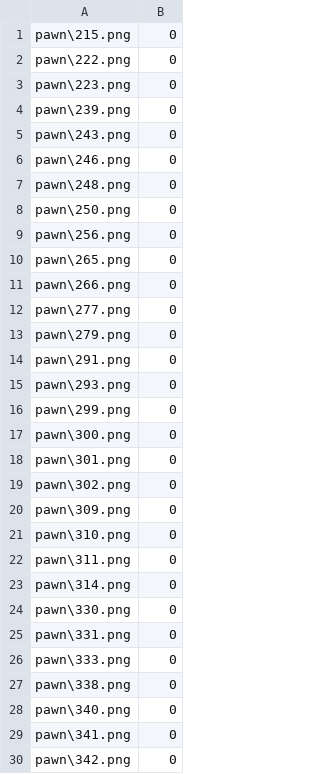
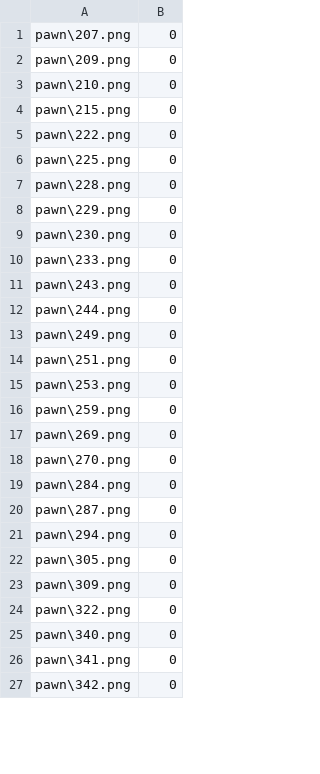
Before and after one commit to QuietXO/CNN_Basics, a CSV file: ChessCNN/data/chess/test_data.csv, drawn as a sheet; only a part is shown; the diff covers the shown part only.

```diff
--- a/ChessCNN/data/chess/test_data.csv
+++ b/ChessCNN/data/chess/test_data.csv
@@ -1,28 +1,25 @@
+pawn\207.png,0
+pawn\209.png,0
+pawn\210.png,0
 pawn\215.png,0
 pawn\222.png,0
-pawn\223.png,0
-pawn\239.png,0
+pawn\225.png,0
+pawn\228.png,0
+pawn\229.png,0
+pawn\230.png,0
+pawn\233.png,0
 pawn\243.png,0
-pawn\246.png,0
-pawn\248.png,0
-pawn\250.png,0
-pawn\256.png,0
-pawn\265.png,0
-pawn\266.png,0
-pawn\277.png,0
-pawn\279.png,0
-pawn\291.png,0
-pawn\293.png,0
-pawn\299.png,0
-pawn\300.png,0
-pawn\301.png,0
-pawn\302.png,0
+pawn\244.png,0
+pawn\249.png,0
+pawn\251.png,0
+pawn\253.png,0
+pawn\259.png,0
+pawn\269.png,0
+pawn\270.png,0
+pawn\284.png,0
+pawn\287.png,0
+pawn\294.png,0
+pawn\305.png,0
 pawn\309.png,0
-pawn\310.png,0
-pawn\311.png,0
-pawn\314.png,0
-pawn\330.png,0
-pawn\331.png,0
-pawn\333.png,0
-pawn\338.png,0
+pawn\322.png,0
 pawn\340.png,0
```
Also changed, not shown: 12 added rows, 9 removed rows and 44 edited cells elsewhere in this file, ChessCNN/data/chess/train_data.csv, 2 other files.
